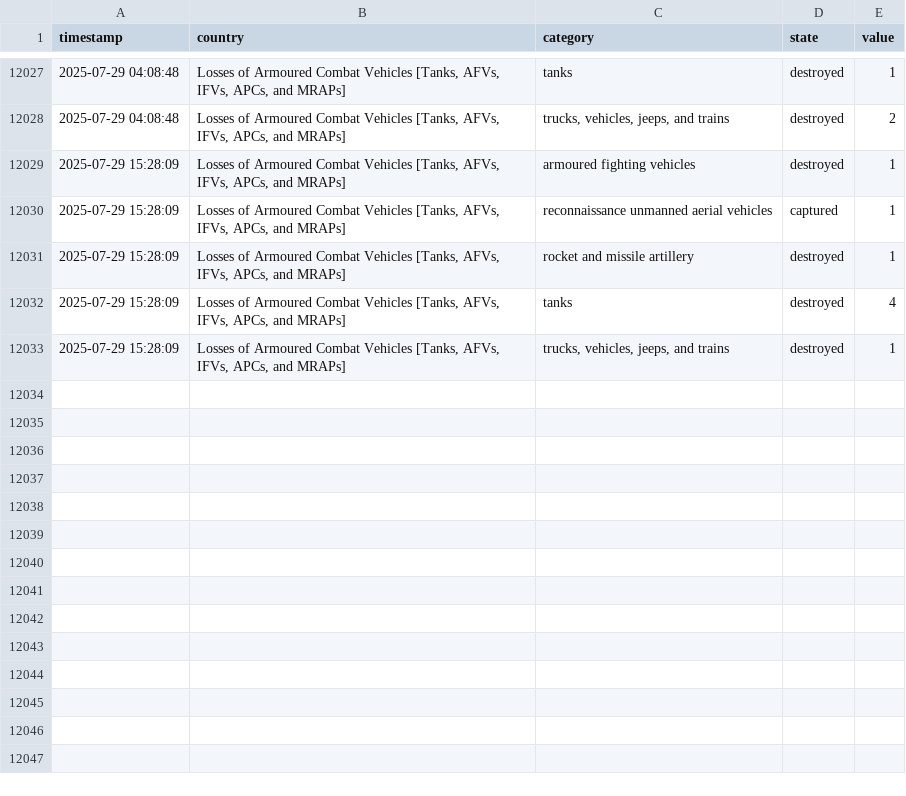
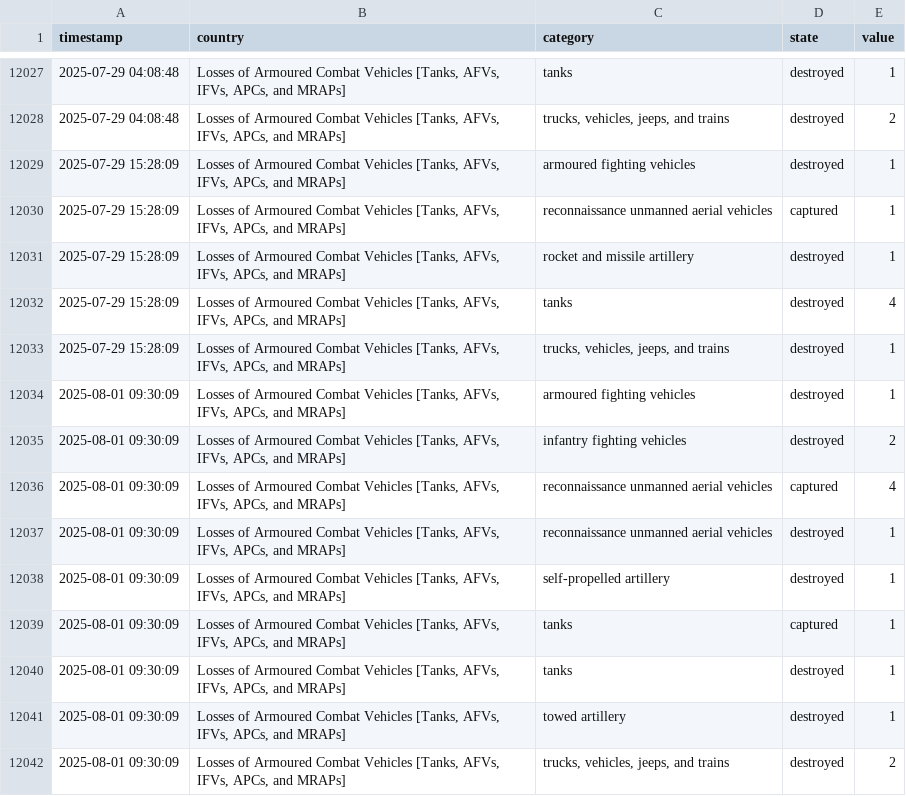
Before and after one commit to mauforonda/ukraine, a CSV file: log.csv, drawn as a sheet; only a part is shown, gaps mark what is left out; the diff names each change by its address in the sheet, - before the commit and + after, or states it on an @@ line.

```diff
--- a/log.csv
+++ b/log.csv
+row 12034: 2025-08-01 09:30:09 | Losses of Armoured Combat Vehicles [Tanks, AFVs, IFVs, APCs, and MRAPs] | armoured fighting vehicles | destroyed | 1
+row 12035: 2025-08-01 09:30:09 | Losses of Armoured Combat Vehicles [Tanks, AFVs, IFVs, APCs, and MRAPs] | infantry fighting vehicles | destroyed | 2
+row 12036: 2025-08-01 09:30:09 | Losses of Armoured Combat Vehicles [Tanks, AFVs, IFVs, APCs, and MRAPs] | reconnaissance unmanned aerial vehicles | captured | 4
+row 12037: 2025-08-01 09:30:09 | Losses of Armoured Combat Vehicles [Tanks, AFVs, IFVs, APCs, and MRAPs] | reconnaissance unmanned aerial vehicles | destroyed | 1
+row 12038: 2025-08-01 09:30:09 | Losses of Armoured Combat Vehicles [Tanks, AFVs, IFVs, APCs, and MRAPs] | self-propelled artillery | destroyed | 1
+row 12039: 2025-08-01 09:30:09 | Losses of Armoured Combat Vehicles [Tanks, AFVs, IFVs, APCs, and MRAPs] | tanks | captured | 1
+row 12040: 2025-08-01 09:30:09 | Losses of Armoured Combat Vehicles [Tanks, AFVs, IFVs, APCs, and MRAPs] | tanks | destroyed | 1
+row 12041: 2025-08-01 09:30:09 | Losses of Armoured Combat Vehicles [Tanks, AFVs, IFVs, APCs, and MRAPs] | towed artillery | destroyed | 1
+row 12042: 2025-08-01 09:30:09 | Losses of Armoured Combat Vehicles [Tanks, AFVs, IFVs, APCs, and MRAPs] | trucks, vehicles, jeeps, and trains | destroyed | 2
```
Also changed, not shown: summary.csv.
